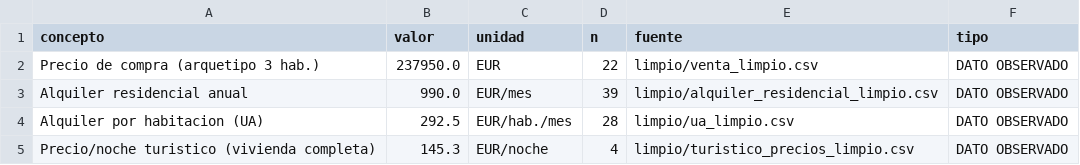
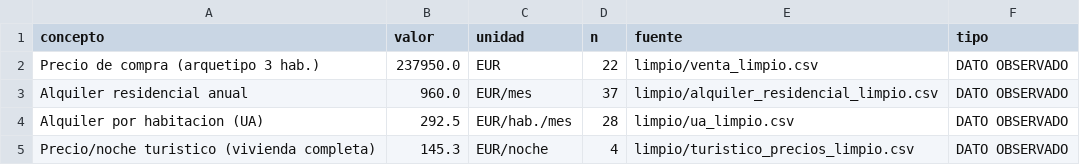
Before and after one commit to janirasl/A.R-san-vicente, a CSV file: eda/datos_observados.csv, drawn as a sheet.

```diff
--- a/eda/datos_observados.csv
+++ b/eda/datos_observados.csv
@@ -2,3 +2,3 @@ concepto;valor;unidad;n;fuente;tipo
 Precio de compra (arquetipo 3 hab.);237950.0;EUR;22;limpio/venta_limpio.csv;DATO OBSERVADO
-Alquiler residencial anual;990.0;EUR/mes;39;limpio/alquiler_residencial_limpio.csv;DATO OBSERVADO
+Alquiler residencial anual;960.0;EUR/mes;37;limpio/alquiler_residencial_limpio.csv;DATO OBSERVADO
 Alquiler por habitacion (UA);292.5;EUR/hab./mes;28;limpio/ua_limpio.csv;DATO OBSERVADO
```
Also changed, not shown: eda/comparativa_estrategias.csv, eda/comparativa_estrategias_escenarios.csv, 32 other files.
